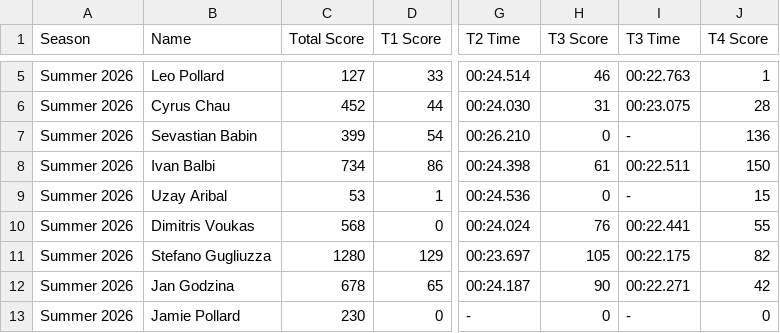
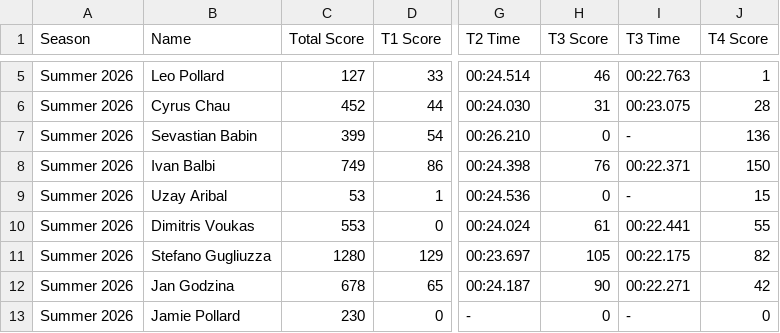
Before and after one commit to MrAtkin/BSN_trackmania_leaderboard, a CSV file: student_stats.csv, drawn as a sheet; only a part is shown, gaps mark what is left out; the diff names each change by its address in the sheet, - before the commit and + after, or states it on an @@ line.

```diff
--- a/student_stats.csv
+++ b/student_stats.csv
-C8 (Total Score): 734
+C8 (Total Score): 749
-H8 (T3 Score): 61
+H8 (T3 Score): 76
-I8 (T3 Time): 00:22.511
+I8 (T3 Time): 00:22.371
-C10 (Total Score): 568
+C10 (Total Score): 553
-H10 (T3 Score): 76
+H10 (T3 Score): 61
```
Also changed, not shown: 1 other file.
